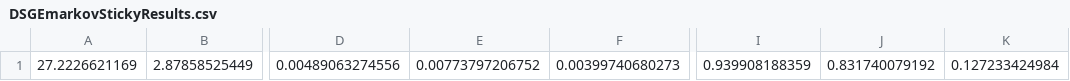
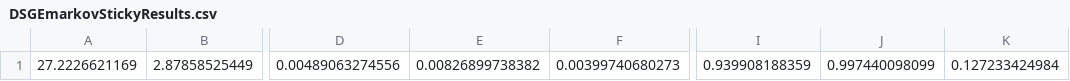
Before and after one commit to econ-ark/HARK, a CSV file: cAndCwithStickyE/results/DSGEmarkovStickyResults.csv, drawn as a sheet; only a part is shown, gaps mark what is left out; the diff names each change by its address in the sheet, - before the commit and + after, or states it on an @@ line.

Commit message:
Added cost-of-stickiness exercise
When calc_micro_stats is True, the simulation processing function now calculates the cost of stickiness as the willingness to pay (in terms of fractional reduction in permanent income) at birth to *not* be sticky.  These are reported in the equilibrium table, aggregated across all states.  It is possible to recover state-by-state WTP from the files generated.  I think we have to choose a different method for the DSGE model, as we're currently picking up individual WTP for *everyone* to not be sticky.

Still need to edit the micro regressions so that they don't cause memory problems when running with many agents and periods.  Still commented out.

```diff
--- a/cAndCwithStickyE/results/DSGEmarkovStickyResults.csv
+++ b/cAndCwithStickyE/results/DSGEmarkovStickyResults.csv
-E1: 0.00773797206752
+E1: 0.00826899738382
-J1: 0.831740079192
+J1: 0.997440098099
```
Also changed, not shown: 32 other files.
